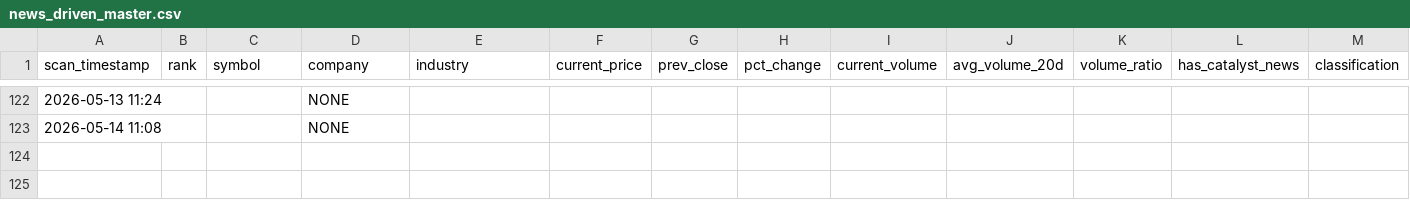
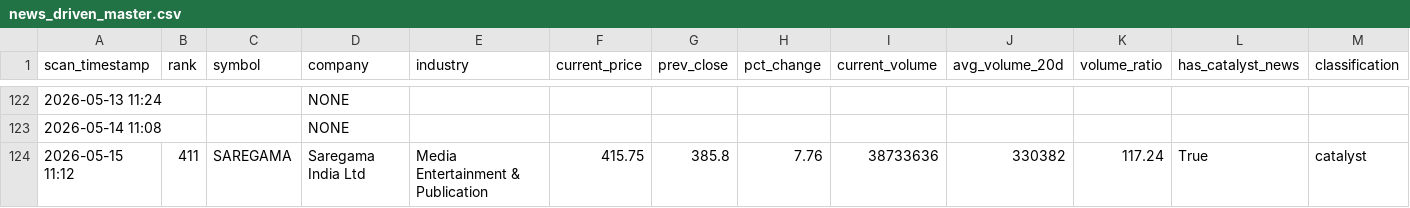
Before and after one commit to maniarjimmy/insidertrading, a CSV file: output/news_driven_master.csv, drawn as a sheet; only a part is shown, gaps mark what is left out; rows hold the shown columns only; the diff names each change by its address in the sheet, - before the commit and + after, or states it on an @@ line.

```diff
--- a/output/news_driven_master.csv
+++ b/output/news_driven_master.csv
+row 124: 2026-05-15 11:12 | 411 | SAREGAMA | Saregama India Ltd | Media Entertainment & Publication | 415.75 | 385.8 | 7.76 | 38733636 | 330382 | 117.24 | True | catalyst
```
Also changed, not shown: output/suspicious_master.csv, 2 other files.
